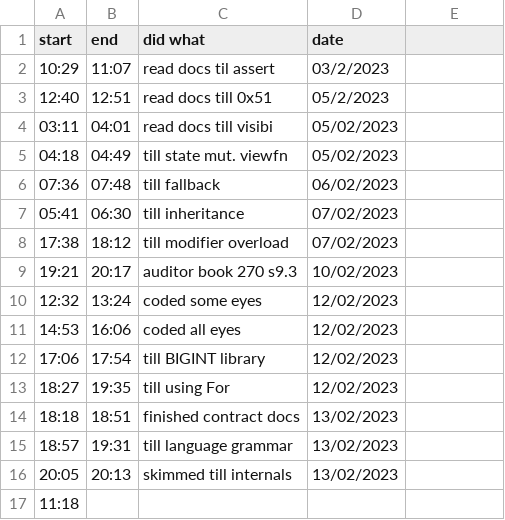
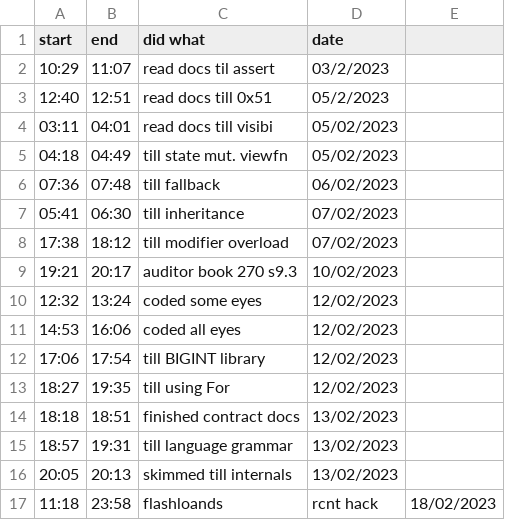
Before and after one commit to JADcooler/web3_notes, a CSV file: progress.csv, drawn as a sheet.

Commit message:
progress

```diff
--- a/progress.csv
+++ b/progress.csv
@@ -16,2 +16,2 @@ start, end, did what, date
 20:05,  20:13, skimmed till internals, 13/02/2023
-11:18,
+11:18,  23:58, flashloands, rcnt hack, 18/02/2023
```
